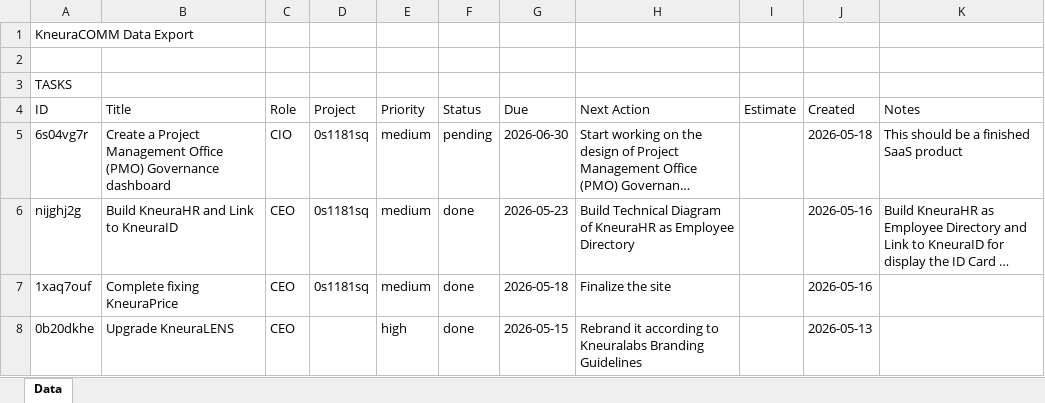
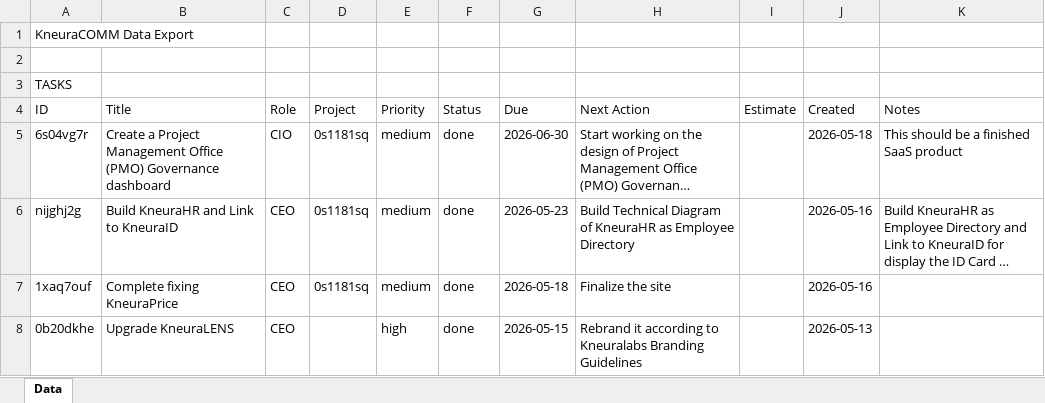
Before and after one commit to kneuralabs/comm, an Excel workbook: data.xlsx, sheet Data, drawn as a sheet; only a part is shown; long unchanged cells end in …; values as stored, in another font and other column widths than the file's, no borders; the diff names each change by its address in the sheet, - before the commit and + after, or states it on an @@ line.

Commit message:
Update data from KneuraCOMM

```diff
--- a/data.xlsx (sheet Data)
+++ b/data.xlsx (sheet Data)
-F5: pending
+F5: done
```
